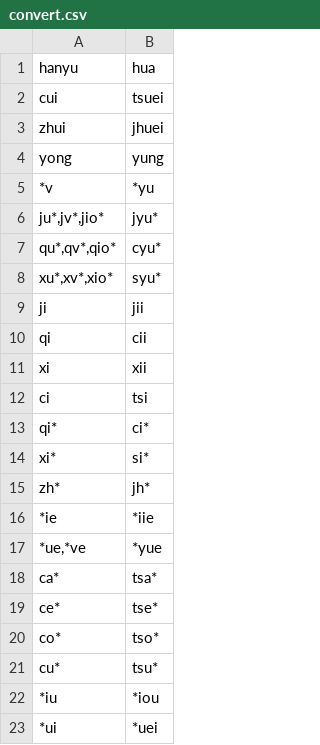
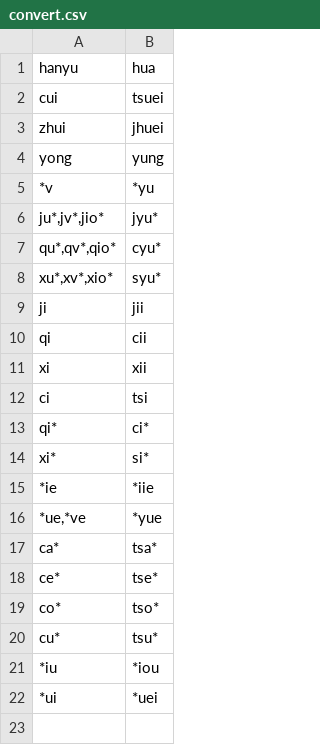
Before and after one commit to phlinhng/Putong-Hua-Pinyin, a CSV file: convert.csv, drawn as a sheet; the diff names each change by its address in the sheet, - before the commit and + after, or states it on an @@ line.

Commit message:
Update convert.csv

```diff
--- a/convert.csv
+++ b/convert.csv
-row 15: zh* | jh*
```
